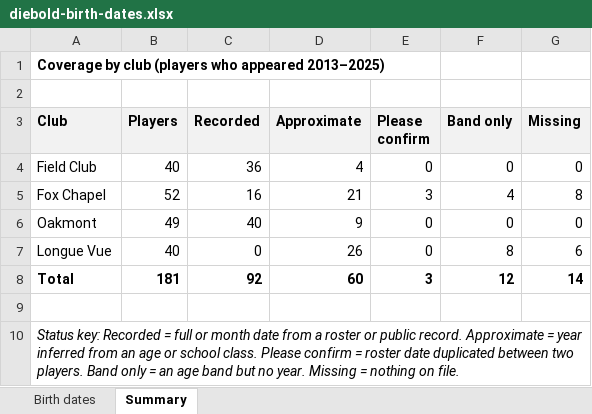
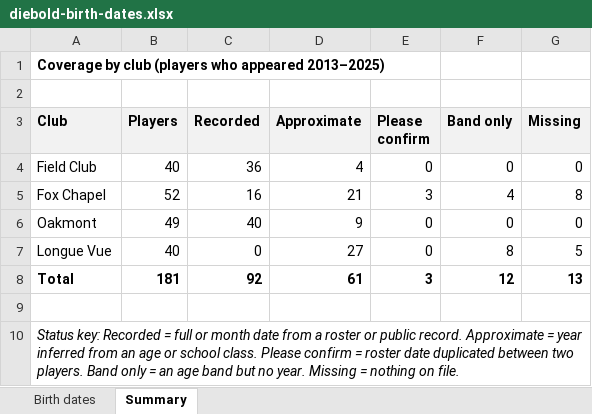
Before and after one commit to tjl1292-DBC/Diebold-Cup, an Excel workbook: reports/diebold-birth-dates.xlsx, sheet Summary, drawn as a sheet; values as stored, in another font and other column widths than the file's, no borders; the diff names each change by its address in the sheet, - before the commit and + after, or states it on an @@ line.

```diff
--- a/reports/diebold-birth-dates.xlsx (sheet Summary)
+++ b/reports/diebold-birth-dates.xlsx (sheet Summary)
-D7 (Approximate): 26
+D7 (Approximate): 27
-G7 (Missing): 6
+G7 (Missing): 5
-D8 (Approximate): 60
+D8 (Approximate): 61
-G8 (Missing): 14
+G8 (Missing): 13
```
Also changed, not shown: sheet Birth dates, 3 other files.
